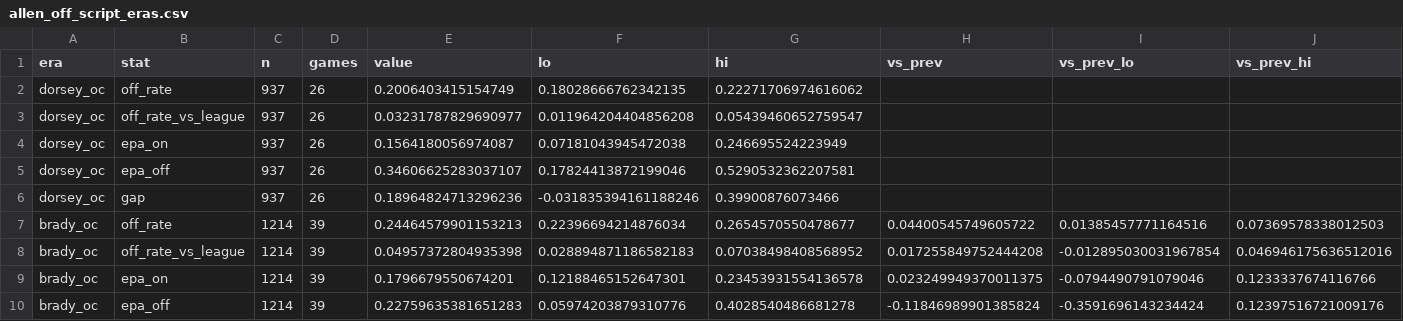
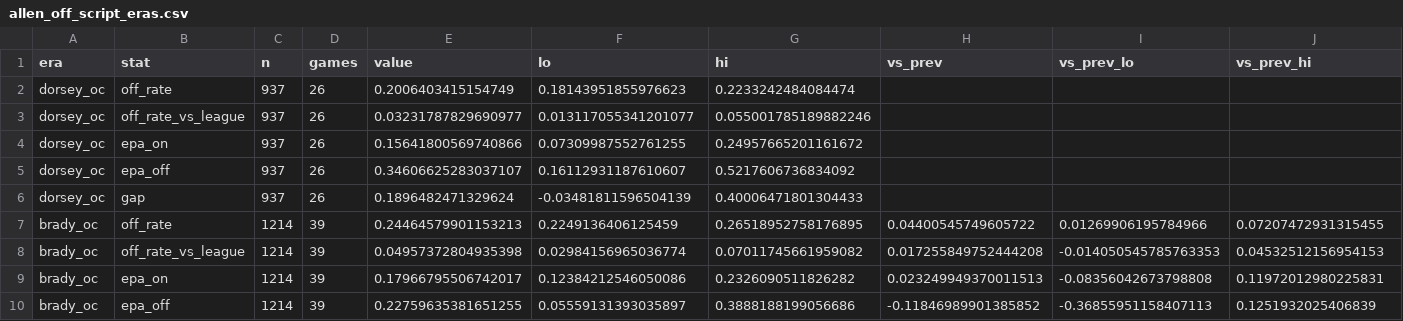
Before and after one commit to marcus-kane/bills-data, a CSV file: data/derived/allen_off_script_eras.csv, drawn as a sheet; only a part is shown; the diff covers the shown part only.

```diff
--- a/data/derived/allen_off_script_eras.csv
+++ b/data/derived/allen_off_script_eras.csv
@@ -1,10 +1,10 @@
 era,stat,n,games,value,lo,hi,vs_prev,vs_prev_lo,vs_prev_hi
-dorsey_oc,off_rate,937,26,0.2006403415154749,0.18028666762342135,0.22271706974616062,,,
-dorsey_oc,off_rate_vs_league,937,26,0.03231787829690977,0.011964204404856208,0.05439460652759547,,,
-dorsey_oc,epa_on,937,26,0.1564180056974087,0.07181043945472038,0.246695524223949,,,
-dorsey_oc,epa_off,937,26,0.34606625283037107,0.17824413872199046,0.5290532362207581,,,
-dorsey_oc,gap,937,26,0.18964824713296236,-0.031835394161188246,0.39900876073466,,,
-brady_oc,off_rate,1214,39,0.24464579901153213,0.22396694214876034,0.2654570550478677,0.04400545749605722,0.01385457771164516,0.07369578338012503
-brady_oc,off_rate_vs_league,1214,39,0.04957372804935398,0.028894871186582183,0.07038498408568952,0.017255849752444208,-0.012895030031967854,0.046946175636512016
-brady_oc,epa_on,1214,39,0.1796679550674201,0.12188465152647301,0.23453931554136578,0.023249949370011375,-0.0794490791079046,0.1233337674116766
-brady_oc,epa_off,1214,39,0.22759635381651283,0.05974203879310776,0.4028540486681278,-0.11846989901385824,-0.3591696143234424,0.12397516721009176
+dorsey_oc,off_rate,937,26,0.2006403415154749,0.18143951855976623,0.2233242484084474,,,
+dorsey_oc,off_rate_vs_league,937,26,0.03231787829690977,0.013117055341201077,0.055001785189882246,,,
+dorsey_oc,epa_on,937,26,0.15641800569740866,0.07309987552761255,0.24957665201161672,,,
+dorsey_oc,epa_off,937,26,0.34606625283037107,0.16112931187610607,0.5217606736834092,,,
+dorsey_oc,gap,937,26,0.1896482471329624,-0.03481811596504139,0.40006471801304433,,,
+brady_oc,off_rate,1214,39,0.24464579901153213,0.2249136406125459,0.26518952758176895,0.04400545749605722,0.01269906195784966,0.07207472931315455
+brady_oc,off_rate_vs_league,1214,39,0.04957372804935398,0.02984156965036774,0.07011745661959082,0.017255849752444208,-0.014050545785763353,0.04532512156954153
+brady_oc,epa_on,1214,39,0.17966795506742017,0.12384212546050086,0.2326090511826282,0.023249949370011513,-0.08356042673798808,0.11972012980225831
+brady_oc,epa_off,1214,39,0.22759635381651255,0.05559131393035897,0.3888188199056686,-0.11846989901385852,-0.36855951158407113,0.1251932025406839
```
Also changed, not shown: 26 edited cells elsewhere in this file, data/derived/brady_fourth_down_tracker.csv, data/derived/fourth_down_eras.csv, 7 other files.
